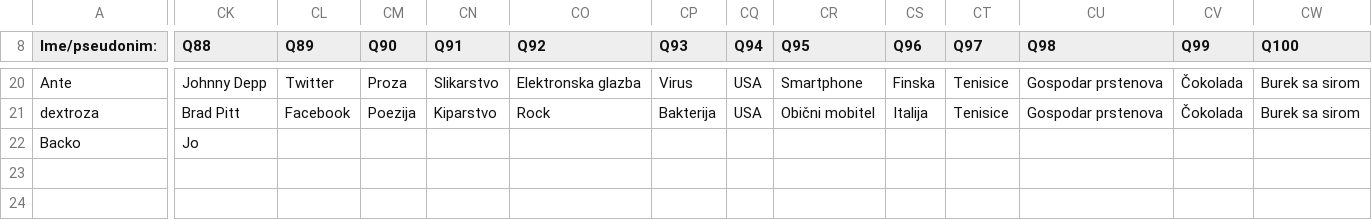
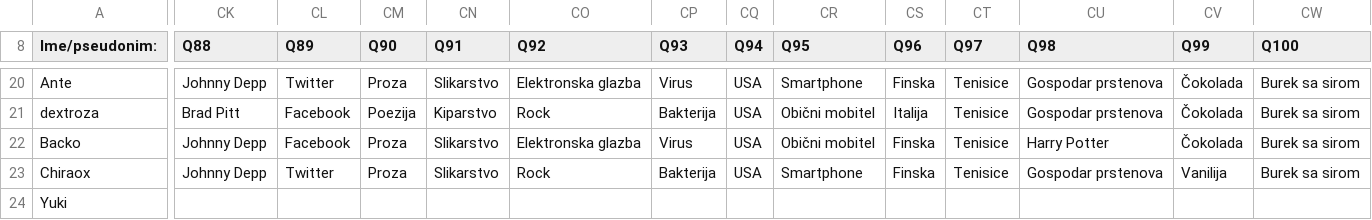
Before and after one commit to AlterEgogo/AI-MachineLearning-Studies, a CSV file: data/questions101-2015.csv, drawn as a sheet; only a part is shown, gaps mark what is left out; rows hold the shown columns only; the diff covers the shown part only; the diff names each change by its address in the sheet, - before the commit and + after, or states it on an @@ line.

Commit message:
stylez

```diff
--- a/data/questions101-2015.csv
+++ b/data/questions101-2015.csv
-CK22 (Q88): Jo
+CK22 (Q88): Johnny Depp
-CL22 (Q89): (empty)
+CL22 (Q89): Facebook
-CM22 (Q90): (empty)
+CM22 (Q90): Proza
-CN22 (Q91): (empty)
+CN22 (Q91): Slikarstvo
-CO22 (Q92): (empty)
+CO22 (Q92): Elektronska glazba
-CP22 (Q93): (empty)
+CP22 (Q93): Virus
-CQ22 (Q94): (empty)
+CQ22 (Q94): USA
-CR22 (Q95): (empty)
+CR22 (Q95): Obični mobitel
-CS22 (Q96): (empty)
+CS22 (Q96): Finska
-CT22 (Q97): (empty)
+CT22 (Q97): Tenisice
-CU22 (Q98): (empty)
+CU22 (Q98): Harry Potter
-CV22 (Q99): (empty)
+CV22 (Q99): Čokolada
-CW22 (Q100): (empty)
+CW22 (Q100): Burek sa sirom
+row 23: Chiraox | Johnny Depp | Twitter | Proza | Slikarstvo | Rock | Bakterija | USA | Smartphone | Finska | Tenisice | Gospodar prstenova | Vanilija | Burek sa sirom
+row 24: Yuki
```
Also changed, not shown: 1 edited cell elsewhere in this file.
